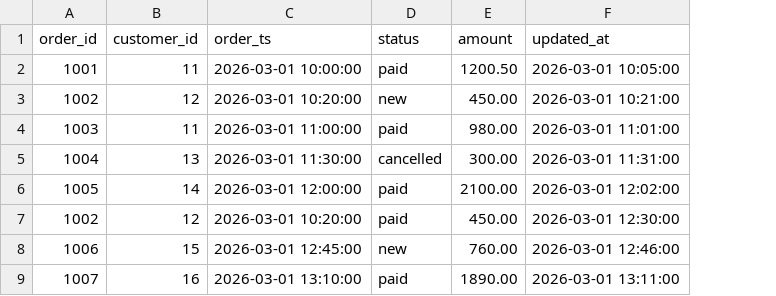
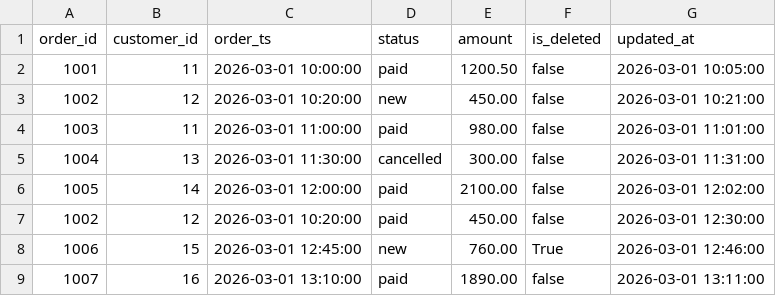
Before and after one commit to Kotm8/ETL_Practics, a CSV file: Module2/data/orders_source.csv, drawn as a sheet; the diff names each change by its address in the sheet, - before the commit and + after, or states it on an @@ line.

Commit message:
added is_deleted

```diff
--- a/Module2/data/orders_source.csv
+++ b/Module2/data/orders_source.csv
+column F (is_deleted), rows 2-9: false | false | false | false | false | false | True | false
```
Also changed, not shown: 3 other files.
